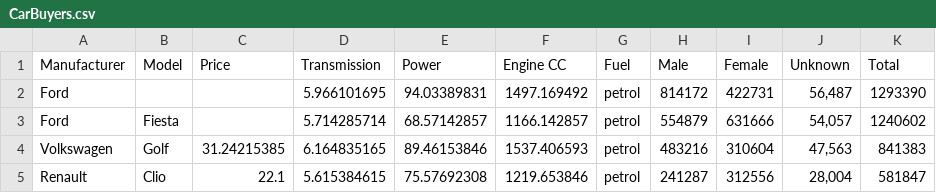
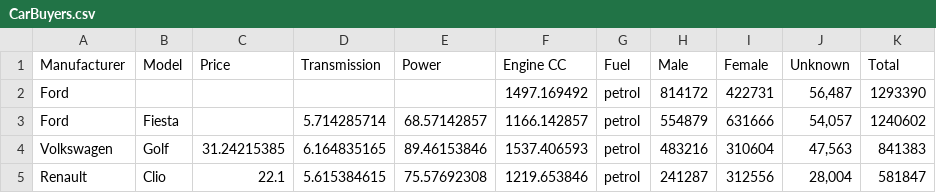
Before and after one commit to parthgupta49/Collab-ML, a CSV file: CarBuyers.csv, drawn as a sheet; only a part is shown.

Commit message:
Update CarBuyers.csv

```diff
--- a/CarBuyers.csv
+++ b/CarBuyers.csv
@@ -1,3 +1,3 @@
  Manufacturer,Model,Price,Transmission,Power,Engine CC,Fuel,Male,Female,Unknown,Total
-           Ford            ,,,5.966101695,94.03389831,1497.169492,petrol,814172,422731,"56,487",1293390
+           Ford            ,,,,,1497.169492,petrol,814172,422731,"56,487",1293390
 Ford,     Fiesta   ,,5.714285714,68.57142857,1166.142857,petrol,554879,631666,"54,057",1240602
```
